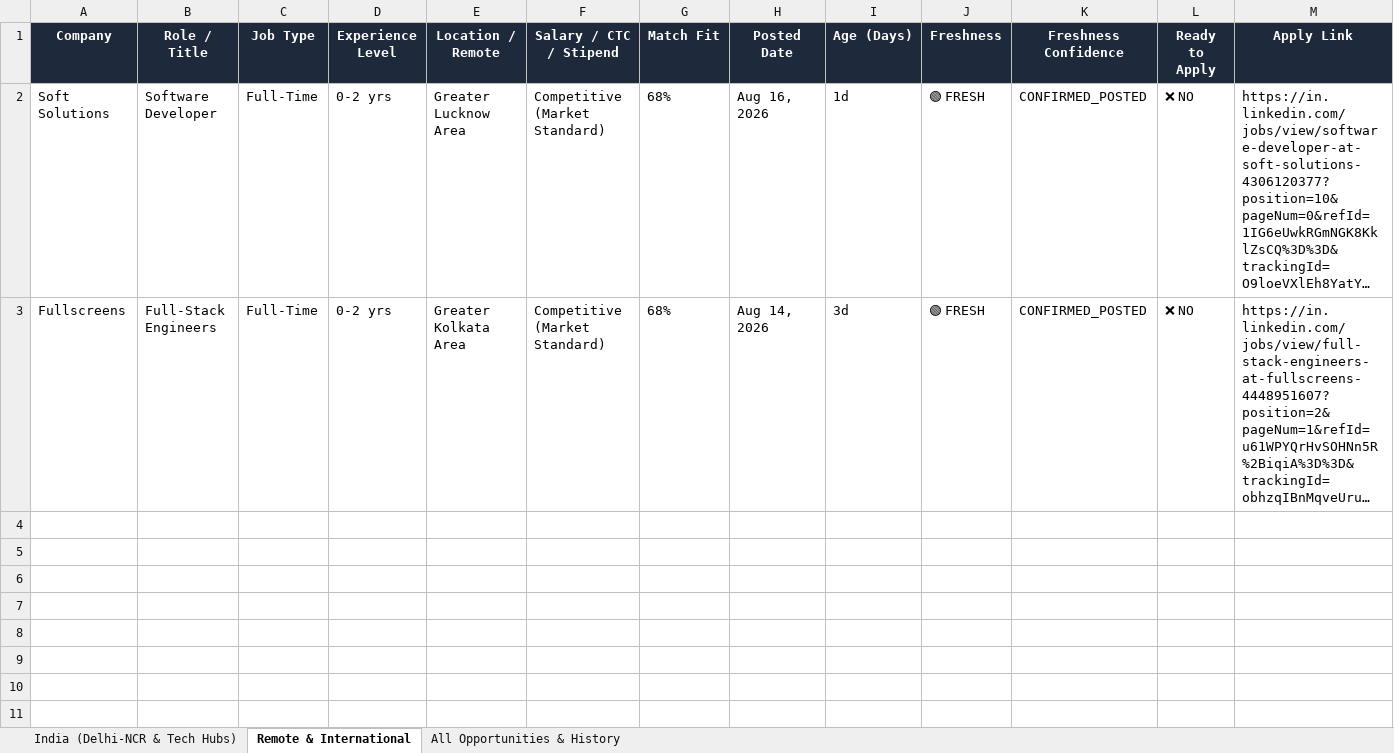
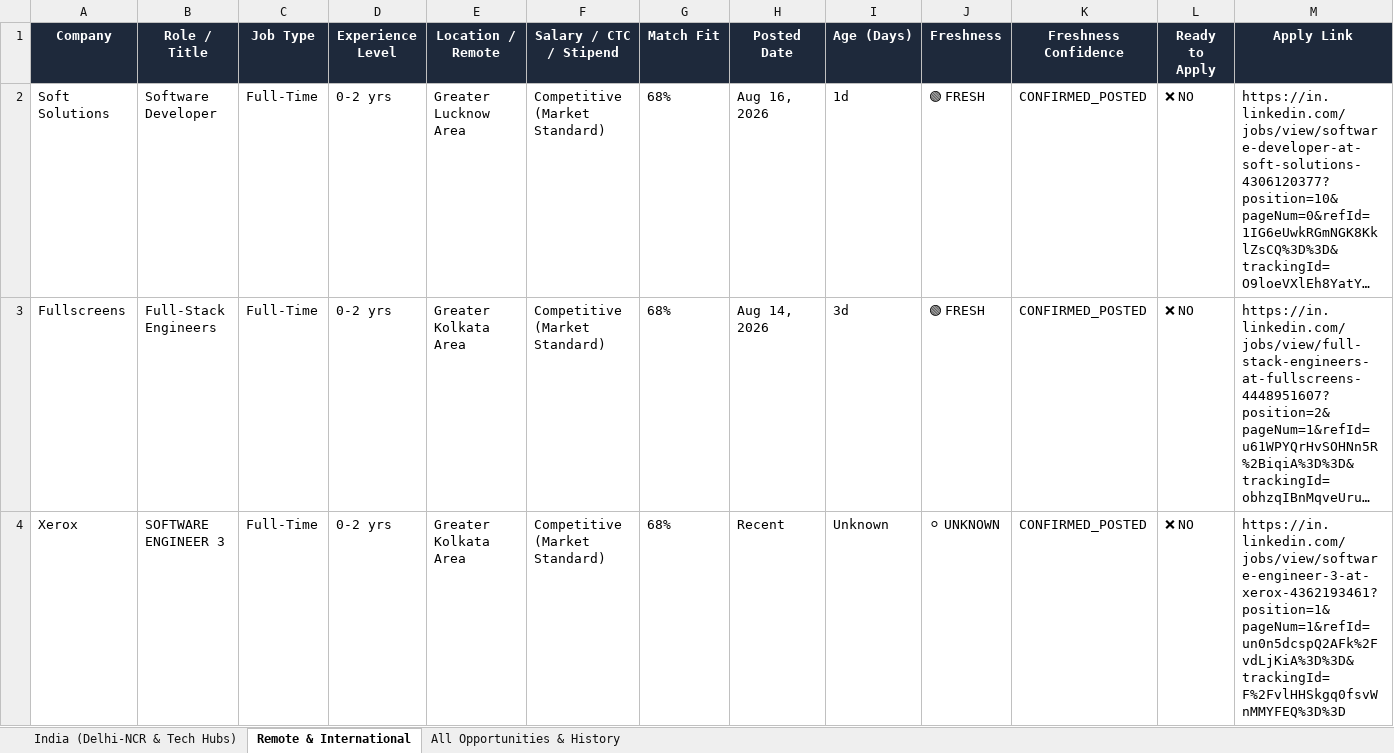
Before and after one commit to vinaykhosya/helios, an Excel workbook: data/helios_jobs_two_tabs.xlsx, sheet Remote & International, drawn as a sheet; long unchanged cells end in …; values as stored, in another font and other column widths than the file's, no borders; the diff names each change by its address in the sheet, - before the commit and + after, or states it on an @@ line.

```diff
--- a/data/helios_jobs_two_tabs.xlsx (sheet Remote & International)
+++ b/data/helios_jobs_two_tabs.xlsx (sheet Remote & International)
+row 4: Xerox | SOFTWARE ENGINEER 3 | Full-Time | 0-2 yrs | Greater Kolkata Area | Competitive (Market Standard) | 68% | Recent | Unknown | ⚪ UNKNOWN | CONFIRMED_POSTED | ❌ NO | https://in.linkedin.com/jobs/view/software-engineer-3-at-xerox-4362193461?position=1&pageNum=1&refId=un0n5dcspQ2AFk%2FvdLjKiA%3D%3D&trackingId=F%2FvlHHSkgq0fsvWnMMYFEQ%3D%3D
```
Also changed, not shown: sheet All Opportunities & History, sheet India (Delhi-NCR & Tech Hubs), 8 other files.
